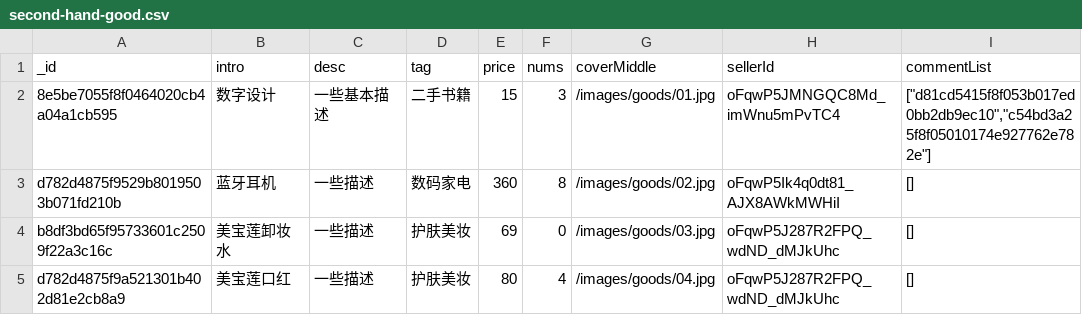
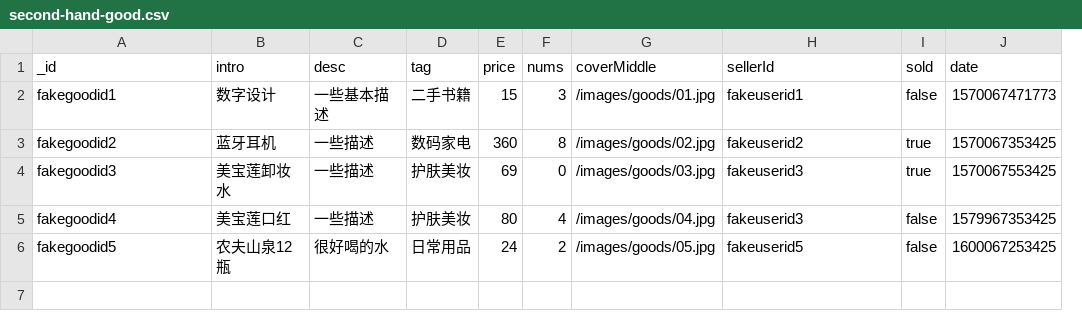
Before and after one commit to TannyXie/FDU_Secondhand, a CSV file: fakedata/second-hand-good.csv, drawn as a sheet; removed rows and columns are numbered as before the commit, all else as after; the diff names each change by its address in the sheet, - before the commit and + after, or states it on an @@ line.

```diff
--- a/fakedata/second-hand-good.csv
+++ b/fakedata/second-hand-good.csv
-column I (commentList), rows 2-5: ["d81cd5415f8f053b017ed0bb2db9ec10","c54bd3a25f8f05010174e927762e782e"] | [] | [] | []
+column I (sold), rows 2-5: false | true | true | false
+column J (date), rows 2-5: 1570067471773 | 1570067353425 | 1570067553425 | 1579967353425
-A2 (_id): 8e5be7055f8f0464020cb4a04a1cb595
+A2 (_id): fakegoodid1
-H2 (sellerId): oFqwP5JMNGQC8Md_imWnu5mPvTC4
+H2 (sellerId): fakeuserid1
-A3 (_id): d782d4875f9529b8019503b071fd210b
+A3 (_id): fakegoodid2
-H3 (sellerId): oFqwP5Ik4q0dt81_AJX8AWkMWHiI
+H3 (sellerId): fakeuserid2
-A4 (_id): b8df3bd65f95733601c2509f22a3c16c
+A4 (_id): fakegoodid3
-H4:H5 (sellerId): oFqwP5J287R2FPQ_wdND_dMJkUhc
+H4:H5 (sellerId): fakeuserid3
-A5 (_id): d782d4875f9a521301b402d81e2cb8a9
+A5 (_id): fakegoodid4
+row 6: fakegoodid5 | 农夫山泉12瓶 | 很好喝的水 | 日常用品 | 24 | 2 | /images/goods/05.jpg | fakeuserid5 | false | 1600067253425
```
Also changed, not shown: fakedata/user.csv, 5 other files.
